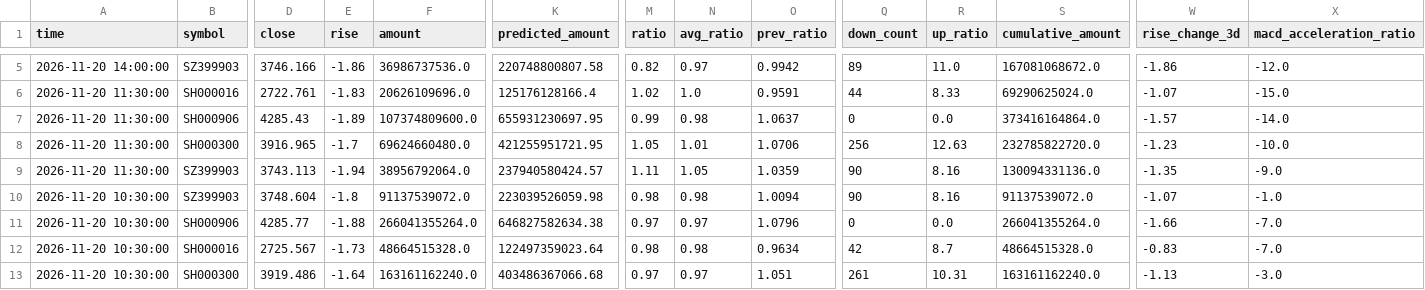
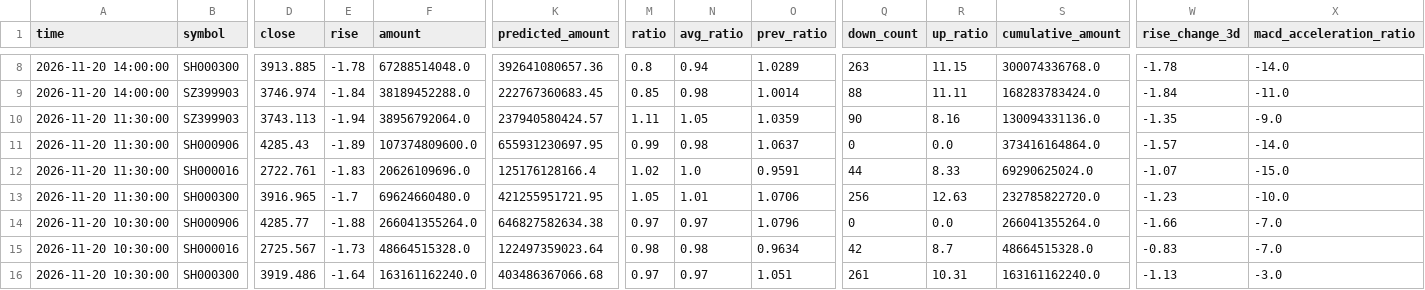
Before and after one commit to siderdata/tss_ai_stock, a CSV file: data/LARGE_CAP_INDICES_ta_signals_60min_ta_signals_60min_2days_data.csv, drawn as a sheet; only a part is shown, gaps mark what is left out; addresses are those after the commit; rows hold the shown columns only; the diff covers the shown part only; the diff names each change by its address in the sheet, - before the commit and + after, or states it on an @@ line.

```diff
--- a/data/LARGE_CAP_INDICES_ta_signals_60min_ta_signals_60min_2days_data.csv
+++ b/data/LARGE_CAP_INDICES_ta_signals_60min_ta_signals_60min_2days_data.csv
+row 8: 2026-11-20 14:00:00 | SH000300 | 3913.885 | -1.78 | 67288514048.0 | 392641080657.36 | 0.8 | 0.94 | 1.0289 | 263 | 11.15 | 300074336768.0 | -1.78 | -14.0
-D9 (close): 3746.166
+D9 (close): 3746.974
-E9 (rise): -1.86
+E9 (rise): -1.84
-F9 (amount): 36986737536.0
+F9 (amount): 38189452288.0
-K9 (predicted_amount): 220748800807.58
+K9 (predicted_amount): 222767360683.45
-M9 (ratio): 0.82
+M9 (ratio): 0.85
-N9 (avg_ratio): 0.97
+N9 (avg_ratio): 0.98
-O9 (prev_ratio): 0.9942
+O9 (prev_ratio): 1.0014
-Q9 (down_count): 89
+Q9 (down_count): 88
-R9 (up_ratio): 11.0
+R9 (up_ratio): 11.11
-S9 (cumulative_amount): 167081068672.0
+S9 (cumulative_amount): 168283783424.0
-W9 (rise_change_3d): -1.86
+W9 (rise_change_3d): -1.84
-X9 (macd_acceleration_ratio): -12.0
+X9 (macd_acceleration_ratio): -11.0
@@ row 9 moved to row 10: 2026-11-20 11:30:00 @@
@@ row 7 moved to row 11: 2026-11-20 11:30:00 @@
@@ row 10 moved to row 17: 2026-11-20 10:30:00 @@
```
Also changed, not shown: 4 added rows, 1 removed row, 10 moved rows and 22 edited cells elsewhere in this file, data/CORE_INDICES_ta_signals_30min_ta_signals_30min_2days_data.csv, data/CORE_INDICES_ta_signals_60min_ta_signals_60min_2days_data.csv, 57 other files.
